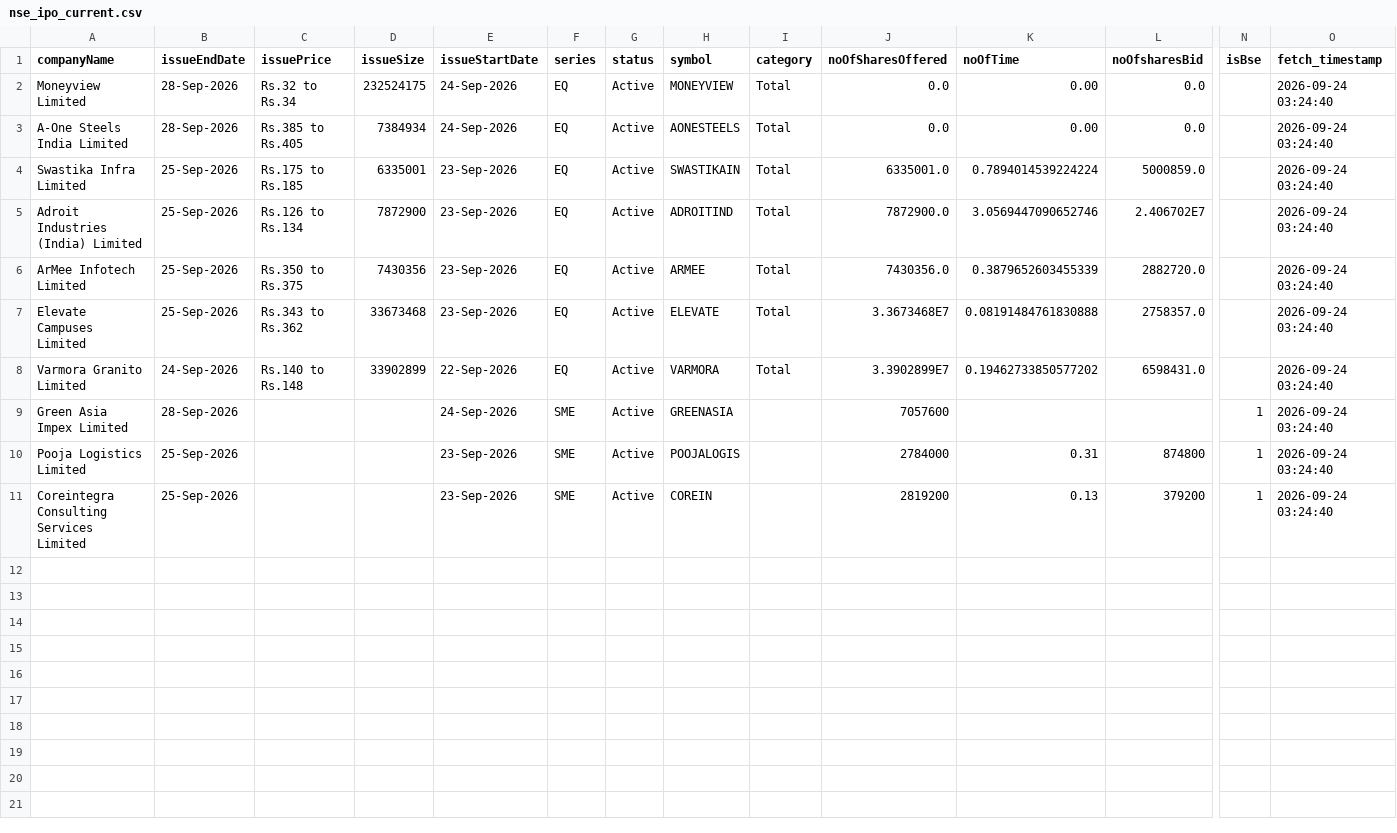
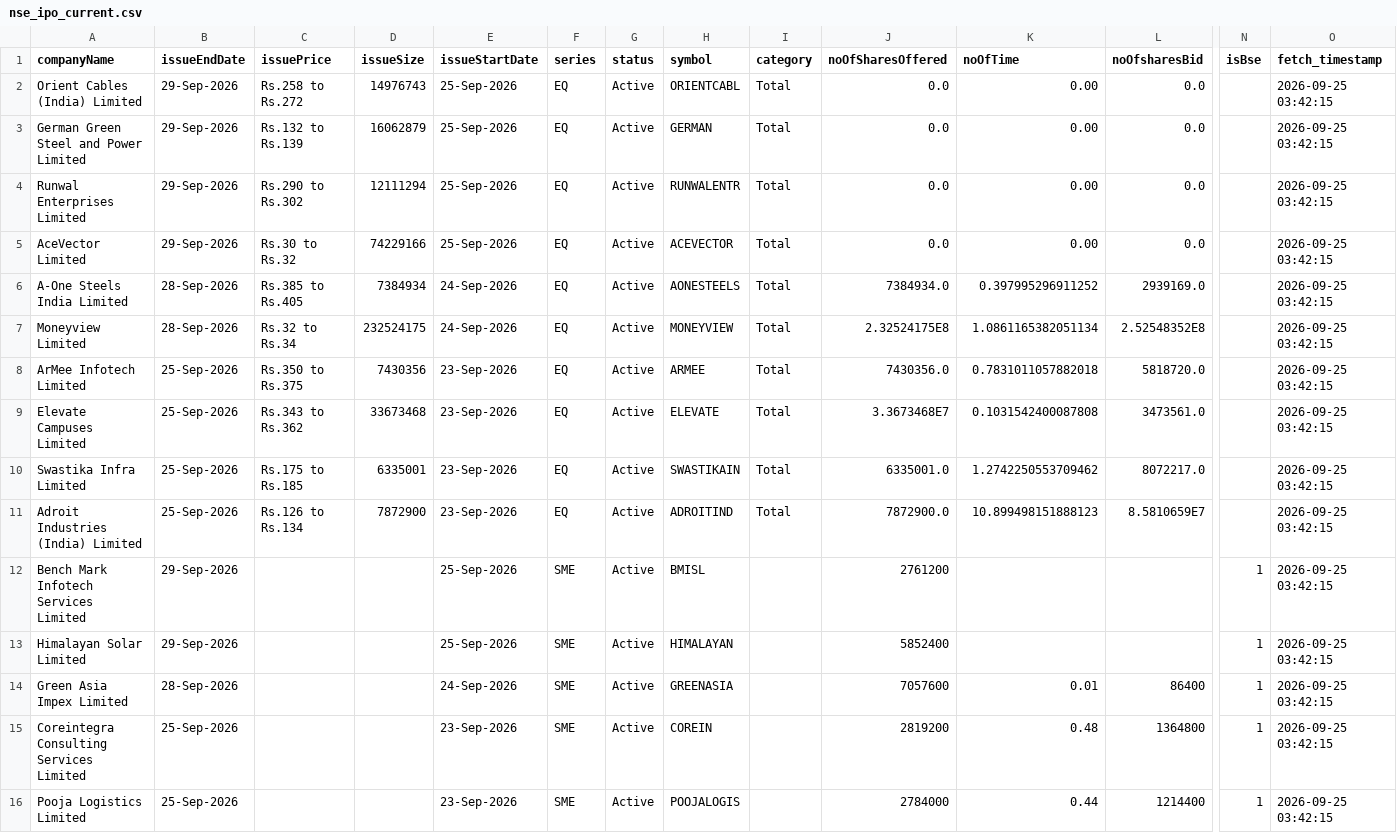
Before and after one commit to DharmGadhiya/MarketMind, a CSV file: backend/Logic Files/nse_ipo_current.csv, drawn as a sheet; only a part is shown, gaps mark what is left out; removed rows and columns are numbered as before the commit, all else as after; rows hold the shown columns only; the diff names each change by its address in the sheet, - before the commit and + after, or states it on an @@ line.

```diff
--- a/backend/Logic Files/nse_ipo_current.csv
+++ b/backend/Logic Files/nse_ipo_current.csv
+row 2: Orient Cables (India) Limited | 29-Sep-2026 | Rs.258 to Rs.272 | 14976743 | 25-Sep-2026 | EQ | Active | ORIENTCABL | Total | 0.0 | 0.00 | 0.0 |  | 2026-09-25 03:42:15
+row 3: German Green Steel and Power Limited | 29-Sep-2026 | Rs.132 to Rs.139 | 16062879 | 25-Sep-2026 | EQ | Active | GERMAN | Total | 0.0 | 0.00 | 0.0 |  | 2026-09-25 03:42:15
+row 4: Runwal Enterprises Limited | 29-Sep-2026 | Rs.290 to Rs.302 | 12111294 | 25-Sep-2026 | EQ | Active | RUNWALENTR | Total | 0.0 | 0.00 | 0.0 |  | 2026-09-25 03:42:15
-A5 (companyName): Moneyview Limited
+A5 (companyName): AceVector Limited
-B5 (issueEndDate): 28-Sep-2026
+B5 (issueEndDate): 29-Sep-2026
-C5 (issuePrice): Rs.32 to Rs.34
+C5 (issuePrice): Rs.30 to Rs.32
-D5 (issueSize): 232524175
+D5 (issueSize): 74229166
-E5 (issueStartDate): 24-Sep-2026
+E5 (issueStartDate): 25-Sep-2026
-H5 (symbol): MONEYVIEW
+H5 (symbol): ACEVECTOR
-O5:O6 (fetch_timestamp): 2026-09-24 03:24:40
+O5:O6 (fetch_timestamp): 2026-09-25 03:42:15
-J6 (noOfSharesOffered): 0.0
+J6 (noOfSharesOffered): 7384934.0
-K6 (noOfTime): 0.00
+K6 (noOfTime): 0.397995296911252
-L6 (noOfsharesBid): 0.0
+L6 (noOfsharesBid): 2939169.0
-row 4: Swastika Infra Limited | 25-Sep-2026 | Rs.175 to Rs.185 | 6335001 | 23-Sep-2026 | EQ | Active | SWASTIKAIN | Total | 6335001.0 | 0.7894014539224224 | 5000859.0 |  | 2026-09-24 03:24:40
-row 5: Adroit Industries (India) Limited | 25-Sep-2026 | Rs.126 to Rs.134 | 7872900 | 23-Sep-2026 | EQ | Active | ADROITIND | Total | 7872900.0 | 3.0569447090652746 | 2.406702E7 |  | 2026-09-24 03:24:40
+row 7: Moneyview Limited | 28-Sep-2026 | Rs.32 to Rs.34 | 232524175 | 24-Sep-2026 | EQ | Active | MONEYVIEW | Total | 2.32524175E8 | 1.0861165382051134 | 2.52548352E8 |  | 2026-09-25 03:42:15
-K8 (noOfTime): 0.3879652603455339
+K8 (noOfTime): 0.7831011057882018
-L8 (noOfsharesBid): 2882720.0
+L8 (noOfsharesBid): 5818720.0
-O8:O9 (fetch_timestamp): 2026-09-24 03:24:40
+O8:O9 (fetch_timestamp): 2026-09-25 03:42:15
-K9 (noOfTime): 0.08191484761830888
+K9 (noOfTime): 0.1031542400087808
-L9 (noOfsharesBid): 2758357.0
+L9 (noOfsharesBid): 3473561.0
-row 8: Varmora Granito Limited | 24-Sep-2026 | Rs.140 to Rs.148 | 33902899 | 22-Sep-2026 | EQ | Active | VARMORA | Total | 3.3902899E7 | 0.19462733850577202 | 6598431.0 |  | 2026-09-24 03:24:40
+row 10: Swastika Infra Limited | 25-Sep-2026 | Rs.175 to Rs.185 | 6335001 | 23-Sep-2026 | EQ | Active | SWASTIKAIN | Total | 6335001.0 | 1.2742250553709462 | 8072217.0 |  | 2026-09-25 03:42:15
+row 11: Adroit Industries (India) Limited | 25-Sep-2026 | Rs.126 to Rs.134 | 7872900 | 23-Sep-2026 | EQ | Active | ADROITIND | Total | 7872900.0 | 10.899498151888123 | 8.5810659E7 |  | 2026-09-25 03:42:15
+row 12: Bench Mark Infotech Services Limited | 29-Sep-2026 |  |  | 25-Sep-2026 | SME | Active | BMISL |  | 2761200 |  |  | 1 | 2026-09-25 03:42:15
+row 13: Himalayan Solar Limited | 29-Sep-2026 |  |  | 25-Sep-2026 | SME | Active | HIMALAYAN |  | 5852400 |  |  | 1 | 2026-09-25 03:42:15
-K14 (noOfTime): (empty)
+K14 (noOfTime): 0.01
-L14 (noOfsharesBid): (empty)
+L14 (noOfsharesBid): 86400
-O14 (fetch_timestamp): 2026-09-24 03:24:40
+O14 (fetch_timestamp): 2026-09-25 03:42:15
-row 10: Pooja Logistics Limited | 25-Sep-2026 |  |  | 23-Sep-2026 | SME | Active | POOJALOGIS |  | 2784000 | 0.31 | 874800 | 1 | 2026-09-24 03:24:40
-K15 (noOfTime): 0.13
+K15 (noOfTime): 0.48
-L15 (noOfsharesBid): 379200
+L15 (noOfsharesBid): 1364800
-O15 (fetch_timestamp): 2026-09-24 03:24:40
+O15 (fetch_timestamp): 2026-09-25 03:42:15
+row 16: Pooja Logistics Limited | 25-Sep-2026 |  |  | 23-Sep-2026 | SME | Active | POOJALOGIS |  | 2784000 | 0.44 | 1214400 | 1 | 2026-09-25 03:42:15
```
Also changed, not shown: backend/Logic Files/nse_corporate_announcements.csv, backend/Logic Files/nse_ipo_past.csv, 1 other file.
